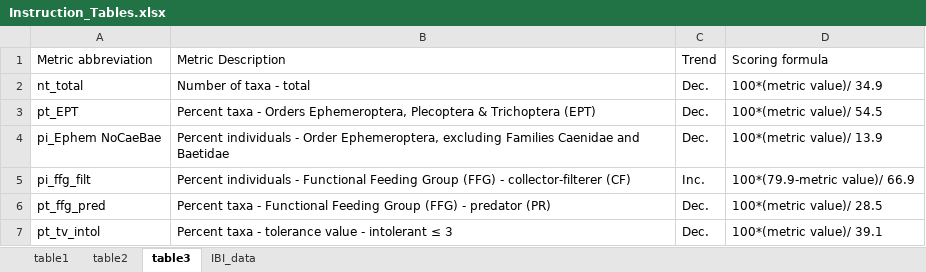
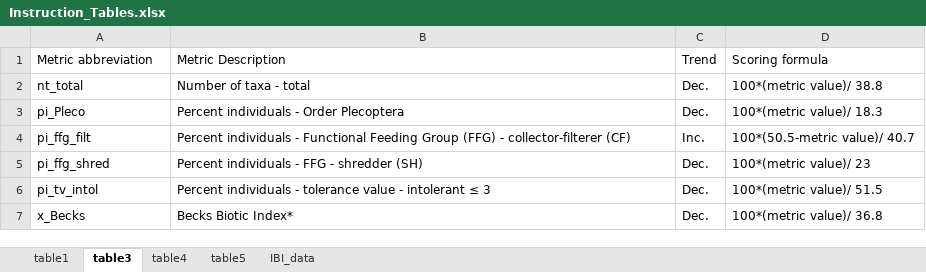
Before and after one commit to Blocktt/MassIBItools, an Excel workbook: inst/shiny-examples/MassIBItools/Extras/tables/Instruction_Tables.xlsx, sheet table3, drawn as a sheet; values as stored, in another font and other column widths than the file's, no borders; removed rows and columns are numbered as before the commit, all else as after; the diff names each change by its address in the sheet, - before the commit and + after, or states it on an @@ line.

```diff
--- a/inst/shiny-examples/MassIBItools/Extras/tables/Instruction_Tables.xlsx (sheet table3)
+++ b/inst/shiny-examples/MassIBItools/Extras/tables/Instruction_Tables.xlsx (sheet table3)
-sheet tab: table2
+sheet tab: table4
+sheet tab: table5
-D2: 100*(metric value)/ 34.9
+D2: 100*(metric value)/ 38.8
-row 3: pt_EPT | Percent taxa - Orders Ephemeroptera, Plecoptera & Trichoptera (EPT) | Dec. | 100*(metric value)/ 54.5
-A3: pi_Ephem NoCaeBae
+A3: pi_Pleco
-B3: …- Order Ephemeroptera, excluding Families Caenidae and Baetidae
+B3: …- Order Plecoptera
-D3: 100*(metric value)/ 13.9
+D3: 100*(metric value)/ 18.3
-D4: 100*(79.9-metric value)/ 66.9
+D4: 100*(50.5-metric value)/ 40.7
-A5: pt_ffg_pred
+A5: pi_ffg_shred
-B5: Percent taxa - Functional Feeding Group (FFG) - predator (PR)
+B5: Percent individuals - FFG - shredder (SH)
-D5: 100*(metric value)/ 28.5
+D5: 100*(metric value)/ 23
-A6: pt_tv_intol
+A6: pi_tv_intol
-B6: Percent taxa - tolerance…
+B6: Percent individuals - tolerance…
-D6: 100*(metric value)/ 39.1
+D6: 100*(metric value)/ 51.5
+row 7: x_Becks | Becks Biotic Index* | Dec. | 100*(metric value)/ 36.8
```
Also changed, not shown: sheet IBI_data, sheet table1, 10 other files.
